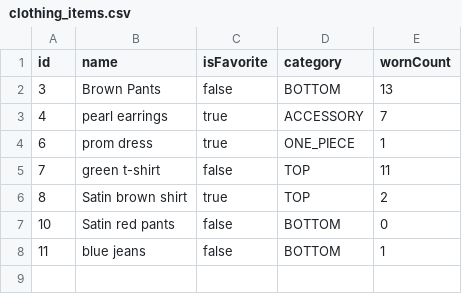
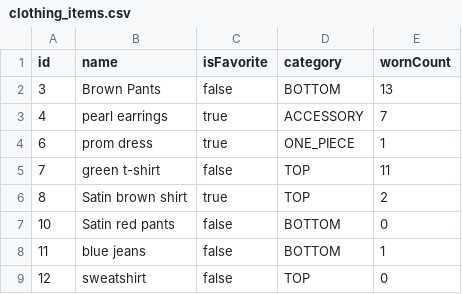
Before and after one commit to tanu817/closet-tracker-javafx, a CSV file: clothing_items.csv, drawn as a sheet; the diff names each change by its address in the sheet, - before the commit and + after, or states it on an @@ line.

Commit message:
chnage in items

```diff
--- a/clothing_items.csv
+++ b/clothing_items.csv
+row 9: 12 | sweatshirt | false | TOP | 0
```
Also changed, not shown: 1 other file.
